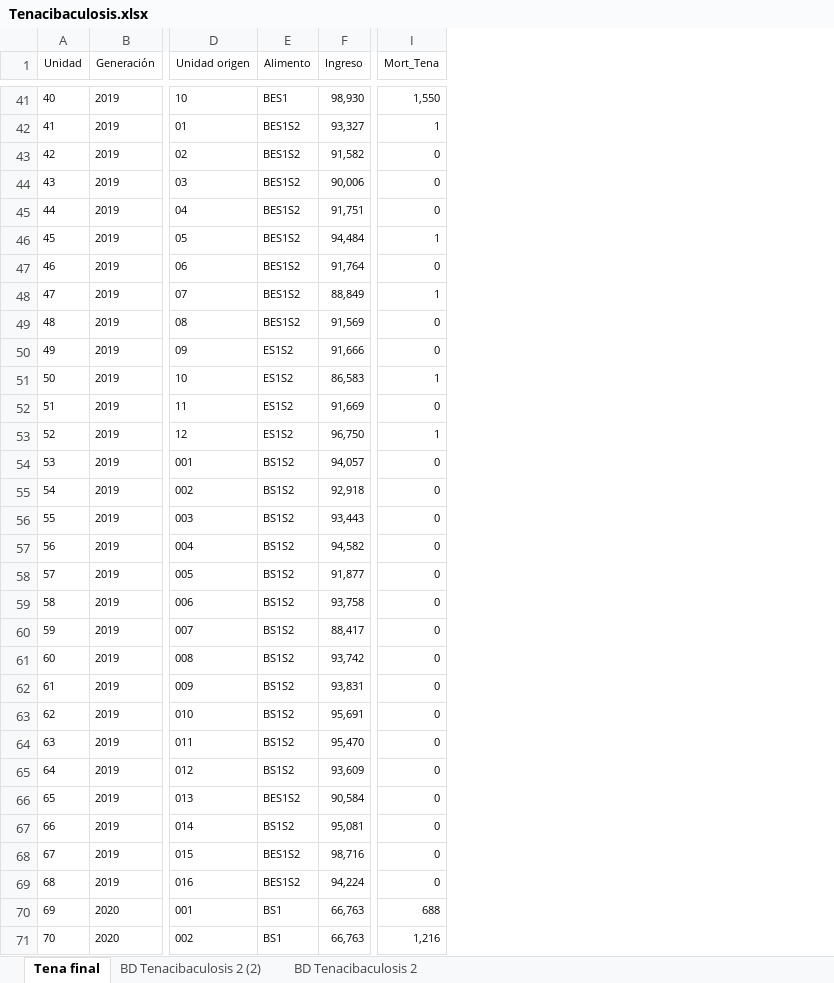
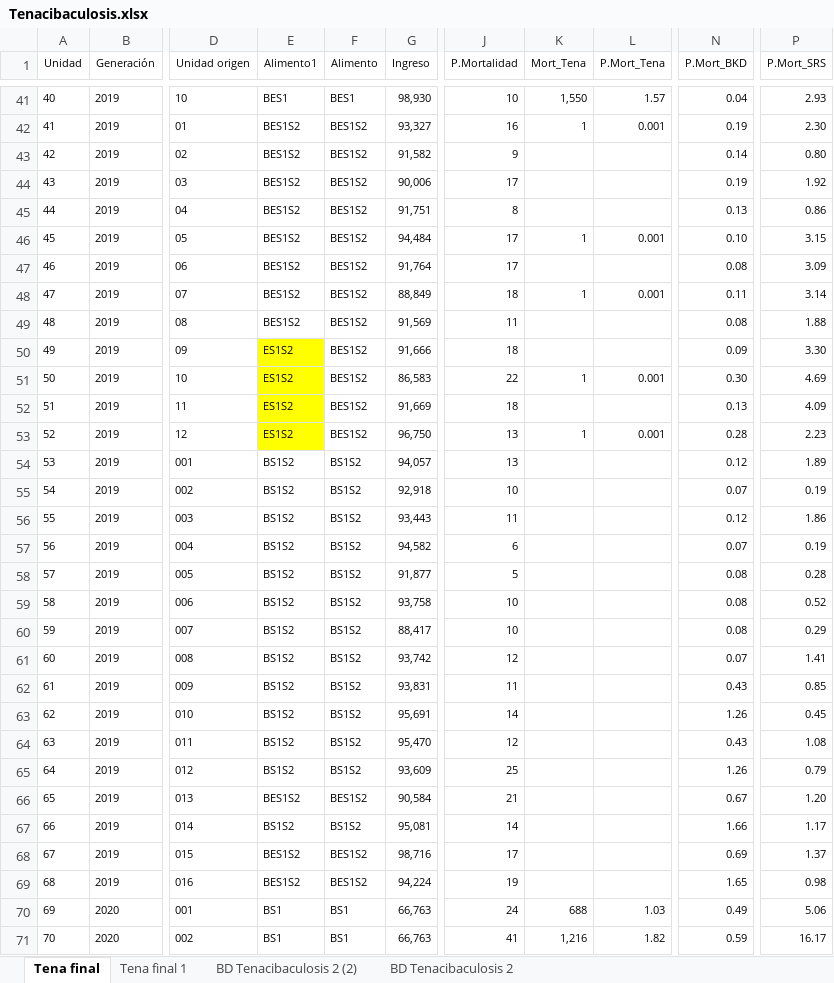
Before and after one commit to ConstanzaPA/TareaDiplomado, an Excel workbook: Tenacibaculosis.xlsx, sheet Tena final, drawn as a sheet; only a part is shown, gaps mark what is left out; values as stored, in another font and other column widths than the file's, no borders; addresses are those after the commit; the diff covers the shown part only; the diff names each change by its address in the sheet, - before the commit and + after, or states it on an @@ line.

```diff
--- a/Tenacibaculosis.xlsx (sheet Tena final)
+++ b/Tenacibaculosis.xlsx (sheet Tena final)
+sheet tab: Tena final 1
+column E (Alimento1), rows 41-71: BES1 | BES1S2 | BES1S2 | BES1S2 | BES1S2 | BES1S2 | BES1S2 | BES1S2 | BES1S2 | ES1S2 | ES1S2 | ES1S2 | ES1S2 | BS1S2 | BS1S2 | BS1S2 | BS1S2 | BS1S2 | BS1S2 | BS1S2 | BS1S2 | BS1S2 | BS1S2 | BS1S2 | BS1S2 | BES1S2 | BS1S2 | BES1S2 | BES1S2 | BS1 | BS1
+column J (P.Mortalidad), rows 41-71: 10 | 16 | 9 | 17 | 8 | 17 | 17 | 18 | 11 | 18 | 22 | 18 | 13 | 13 | 10 | 11 | 6 | 5 | 10 | 10 | 12 | 11 | 14 | 12 | 25 | 21 | 14 | 17 | 19 | 24 | 41
+column L (P.Mort_Tena), rows 41-71: 1.57 | 0.001 |  |  |  | 0.001 |  | 0.001 |  |  | 0.001 |  | 0.001 |  |  |  |  |  |  |  |  |  |  |  |  |  |  |  |  | 1.03 | 1.82
+column N (P.Mort_BKD), rows 41-71: 0.04 | 0.19 | 0.14 | 0.19 | 0.13 | 0.10 | 0.08 | 0.11 | 0.08 | 0.09 | 0.30 | 0.13 | 0.28 | 0.12 | 0.07 | 0.12 | 0.07 | 0.08 | 0.08 | 0.08 | 0.07 | 0.43 | 1.26 | 0.43 | 1.26 | 0.67 | 1.66 | 0.69 | 1.65 | 0.49 | 0.59
+column P (P.Mort_SRS), rows 41-71: 2.93 | 2.30 | 0.80 | 1.92 | 0.86 | 3.15 | 3.09 | 3.14 | 1.88 | 3.30 | 4.69 | 4.09 | 2.23 | 1.89 | 0.19 | 1.86 | 0.19 | 0.28 | 0.52 | 0.29 | 1.41 | 0.85 | 0.45 | 1.08 | 0.79 | 1.20 | 1.17 | 1.37 | 0.98 | 5.06 | 16.17
-K43:K45 (Mort_Tena): 0
+K43:K45 (Mort_Tena): (empty)
-K47 (Mort_Tena): 0
+K47 (Mort_Tena): (empty)
-K49:K50 (Mort_Tena): 0
+K49:K50 (Mort_Tena): (empty)
-F50:F53 (Alimento): ES1S2
+F50:F53 (Alimento): BES1S2
-K52 (Mort_Tena): 0
+K52 (Mort_Tena): (empty)
-K54:K69 (Mort_Tena): 0
+K54:K69 (Mort_Tena): (empty)
```
Also changed, not shown: 20 removed rows and 59 edited cells elsewhere in this sheet, 3 other files.
